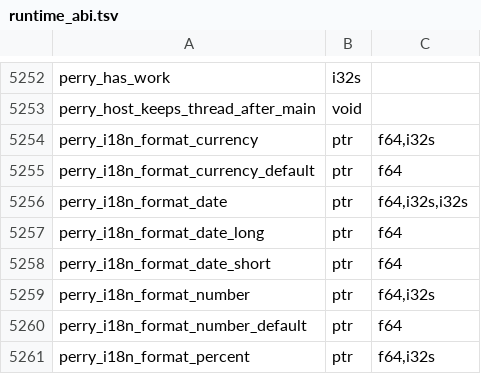
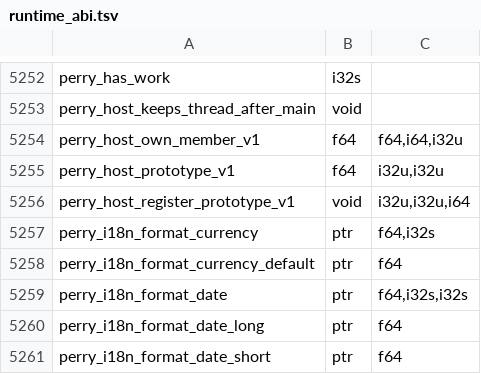
Before and after one commit to PerryTS/perry, a TSV file: crates/perry-codegen/src/wasm32/runtime_abi.tsv, drawn as a sheet; only a part is shown, gaps mark what is left out; the shorter side is filled out with more unchanged rows; the diff names each change by its address in the sheet, - before the commit and + after, or states it on an @@ line.

Commit message:
codegen: proven host sites call the provider endpoint (HOSTSURF H5)
A site whose verdict is HostMember (a call), HostGet or HostSet, with a
holder that is a registered provider object, compiles to HOSTSURF 3.2:
the registry load (perry_host_prototype_v1), one own-slot read
(perry_host_own_member_v1: the method, or the own accessor's getter or
setter) and perry_binding_native_call_v1(F, r, args, n). No by-name
dispatch and no generic [[Set]] at those sites; a nullable receiver
keeps its nullish edge, which throws the TypeError.

- manifest: HostTable.registry (holder -> provider_id, object index)
- wpfacts: the host verdicts carry the holder's registry pair
- driver: ElisionFacts.host_member_calls / host_accessor_sites
- runtime: per-realm host prototype registry beside the realm
  intrinsics (same cells and root scan); perry_host_register_prototype_v1
- tests: hsb4_* codegen tests on the H2 test provider, F1-F5 generic
- worker_roots_tests: pass the host argument to prune

```diff
--- a/crates/perry-codegen/src/wasm32/runtime_abi.tsv
+++ b/crates/perry-codegen/src/wasm32/runtime_abi.tsv
+row 5254: perry_host_own_member_v1 | f64 | f64,i64,i32u
+row 5255: perry_host_prototype_v1 | f64 | i32u,i32u
+row 5256: perry_host_register_prototype_v1 | void | i32u,i32u,i64
```
Also changed, not shown: 23 other files.
